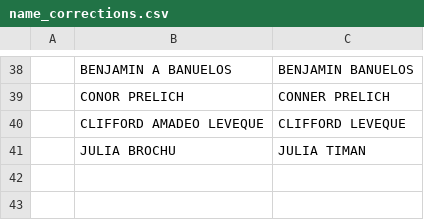
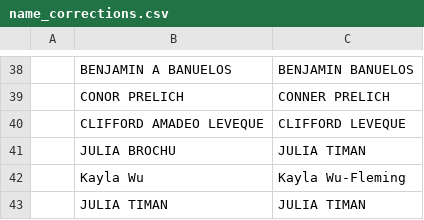
Before and after one commit to USAR-Rankings/Simulations, a CSV file: data/name_corrections.csv, drawn as a sheet; only a part is shown, gaps mark what is left out; the diff names each change by its address in the sheet, - before the commit and + after, or states it on an @@ line.

Commit message:
Modified with latest name corrections and south regionals data

```diff
--- a/data/name_corrections.csv
+++ b/data/name_corrections.csv
+row 42:  | Kayla Wu | Kayla Wu-Fleming
+row 43:  | JULIA TIMAN | JULIA TIMAN
```
Also changed, not shown: 1 other file.
